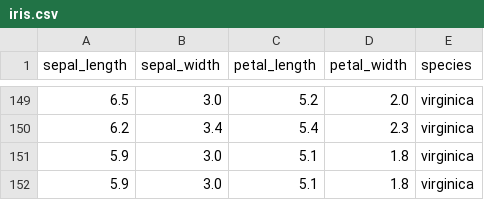
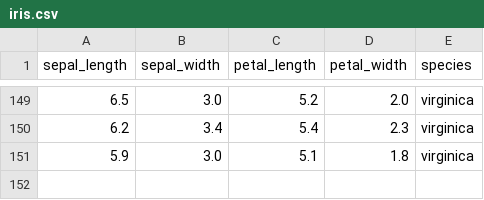
Before and after one commit to Elkristobal59/iris-ct-pipeline, a CSV file: data/iris.csv, drawn as a sheet; only a part is shown, gaps mark what is left out; the diff names each change by its address in the sheet, - before the commit and + after, or states it on an @@ line.

Commit message:
testing CT with change in csv

```diff
--- a/data/iris.csv
+++ b/data/iris.csv
-row 152: 5.9 | 3.0 | 5.1 | 1.8 | virginica
```
